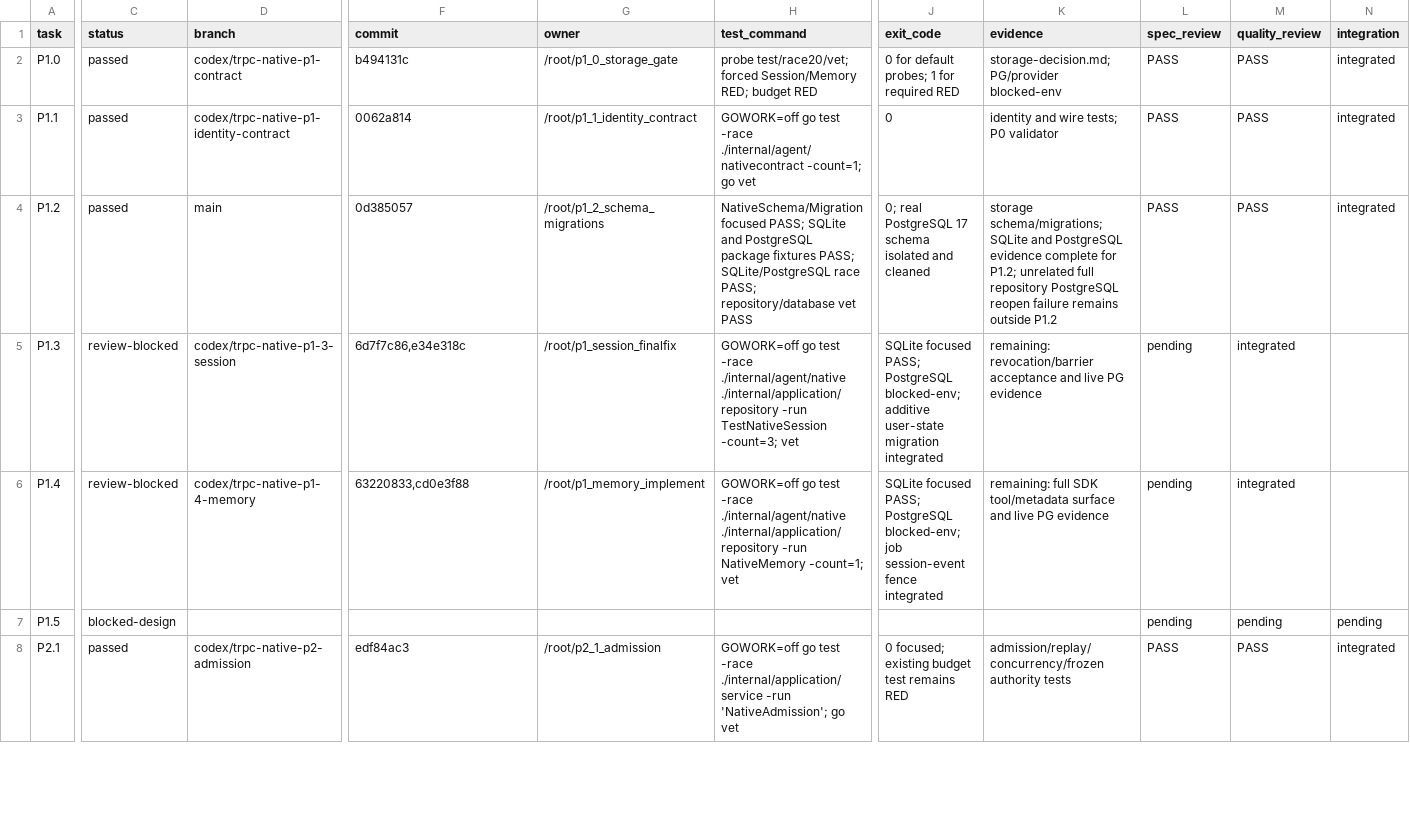
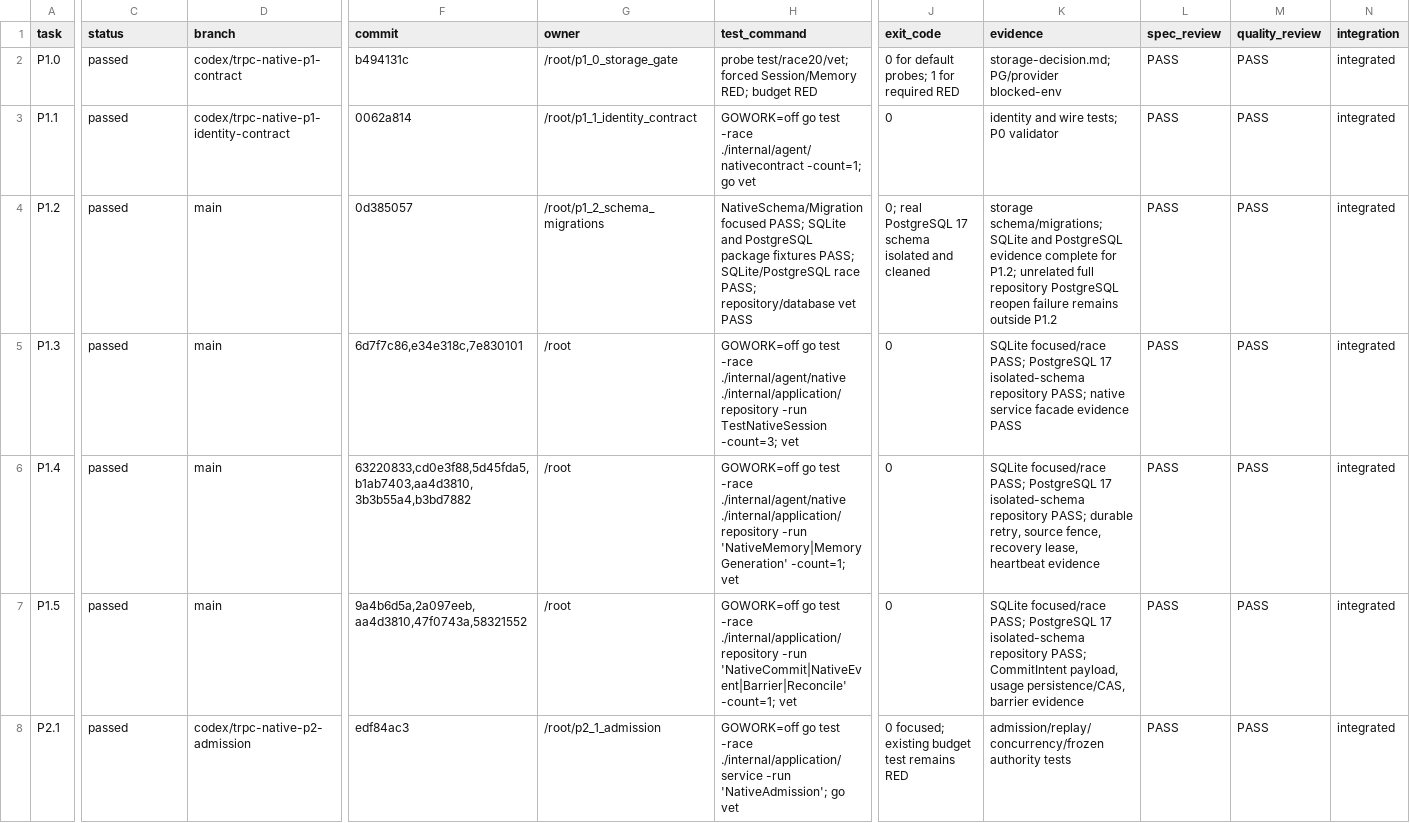
Before and after one commit to 1123786563/WeKnora-fork01, a TSV file: docs/superpowers/plans/trpc-native/p1-p9-progress.tsv, drawn as a sheet; only a part is shown, gaps mark what is left out; the diff covers the shown part only; the diff names each change by its address in the sheet, - before the commit and + after, or states it on an @@ line.

Commit message:
docs: close native P1 PostgreSQL verification ledger

```diff
--- a/docs/superpowers/plans/trpc-native/p1-p9-progress.tsv
+++ b/docs/superpowers/plans/trpc-native/p1-p9-progress.tsv
-C5:C6 (status): review-blocked
+C5:C6 (status): passed
-D5 (branch): codex/trpc-native-p1-3-session
+D5 (branch): main
-F5 (commit): 6d7f7c86,e34e318c
+F5 (commit): 6d7f7c86,e34e318c,7e830101
-G5 (owner): /root/p1_session_finalfix
+G5 (owner): /root
-J5 (exit_code): SQLite focused PASS; PostgreSQL blocked-env; additive user-state migration integrated
+J5 (exit_code): 0
-K5 (evidence): remaining: revocation/barrier acceptance and live PG evidence
+K5 (evidence): SQLite focused/race PASS; PostgreSQL 17 isolated-schema repository PASS; native service facade evidence PASS
-L5:L7 (spec_review): pending
+L5:L7 (spec_review): PASS
-M5:M6 (quality_review): integrated
+M5:M6 (quality_review): PASS
-N5:N6 (integration): (empty)
+N5:N6 (integration): integrated
-D6 (branch): codex/trpc-native-p1-4-memory
+D6 (branch): main
-F6 (commit): 63220833,cd0e3f88
+F6 (commit): 63220833,cd0e3f88,5d45fda5,b1ab7403,aa4d3810,3b3b55a4,b3bd7882
-G6 (owner): /root/p1_memory_implement
+G6 (owner): /root
-H6 (test_command): …./internal/application/repository -run NativeMemory -count=1; vet
+H6 (test_command): …./internal/application/repository -run 'NativeMemory|MemoryGeneration' -count=1; vet
-J6 (exit_code): SQLite focused PASS; PostgreSQL blocked-env; job session-event fence integrated
+J6 (exit_code): 0
-K6 (evidence): remaining: full SDK tool/metadata surface and live PG evidence
+K6 (evidence): SQLite focused/race PASS; PostgreSQL 17 isolated-schema repository PASS; durable retry, source fence, recovery lease, heartbeat evidence
-C7 (status): blocked-design
+C7 (status): passed
-D7 (branch): (empty)
+D7 (branch): main
-F7 (commit): (empty)
+F7 (commit): 9a4b6d5a,2a097eeb,aa4d3810,47f0743a,58321552
-G7 (owner): (empty)
+G7 (owner): /root
-H7 (test_command): (empty)
+H7 (test_command): GOWORK=off go test -race ./internal/application/repository -run 'NativeCommit|NativeEvent|Barrier|Reconcile' -count=1; vet
-J7 (exit_code): (empty)
+J7 (exit_code): 0
-K7 (evidence): (empty)
+K7 (evidence): SQLite focused/race PASS; PostgreSQL 17 isolated-schema repository PASS; CommitIntent payload, usage persistence/CAS, barrier evidence
-M7 (quality_review): pending
+M7 (quality_review): PASS
-N7 (integration): pending
+N7 (integration): integrated
```
Also changed, not shown: 12 edited cells elsewhere in this file, 2 other files.
